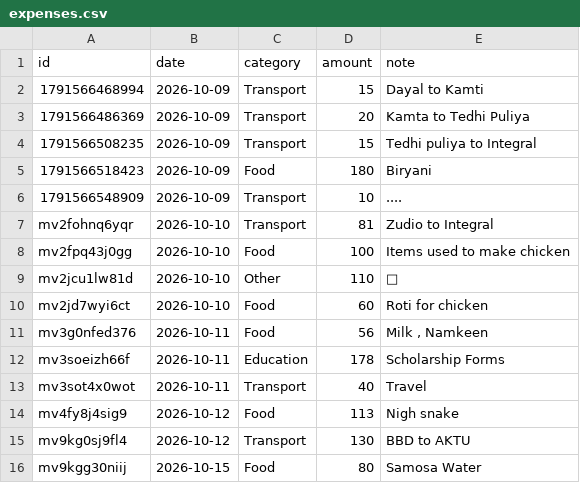
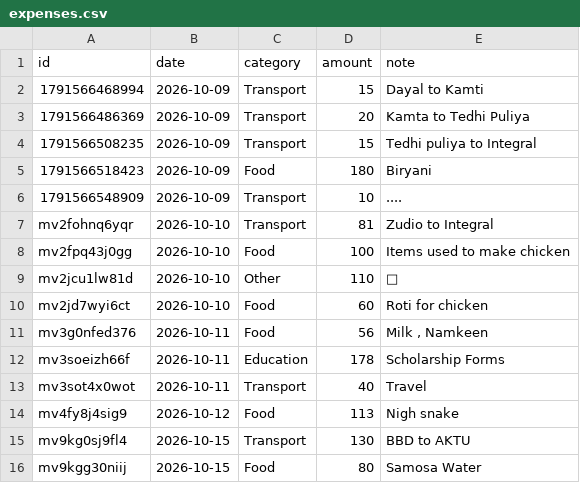
Before and after one commit to rohit077700777077/spend-tracker, a CSV file: data/expenses.csv, drawn as a sheet.

Commit message:
Update expenses 2026-10-15T13:20:34.023Z

```diff
--- a/data/expenses.csv
+++ b/data/expenses.csv
@@ -14,3 +14,3 @@ mv3sot4x0wot,2026-10-11,Transport,40,Travel
 mv4fy8j4sig9,2026-10-12,Food,113,Nigh snake
-mv9kg0sj9fl4,2026-10-12,Transport,130,BBD to AKTU
+mv9kg0sj9fl4,2026-10-15,Transport,130,BBD to AKTU
 mv9kgg30niij,2026-10-15,Food,80,Samosa Water
```
